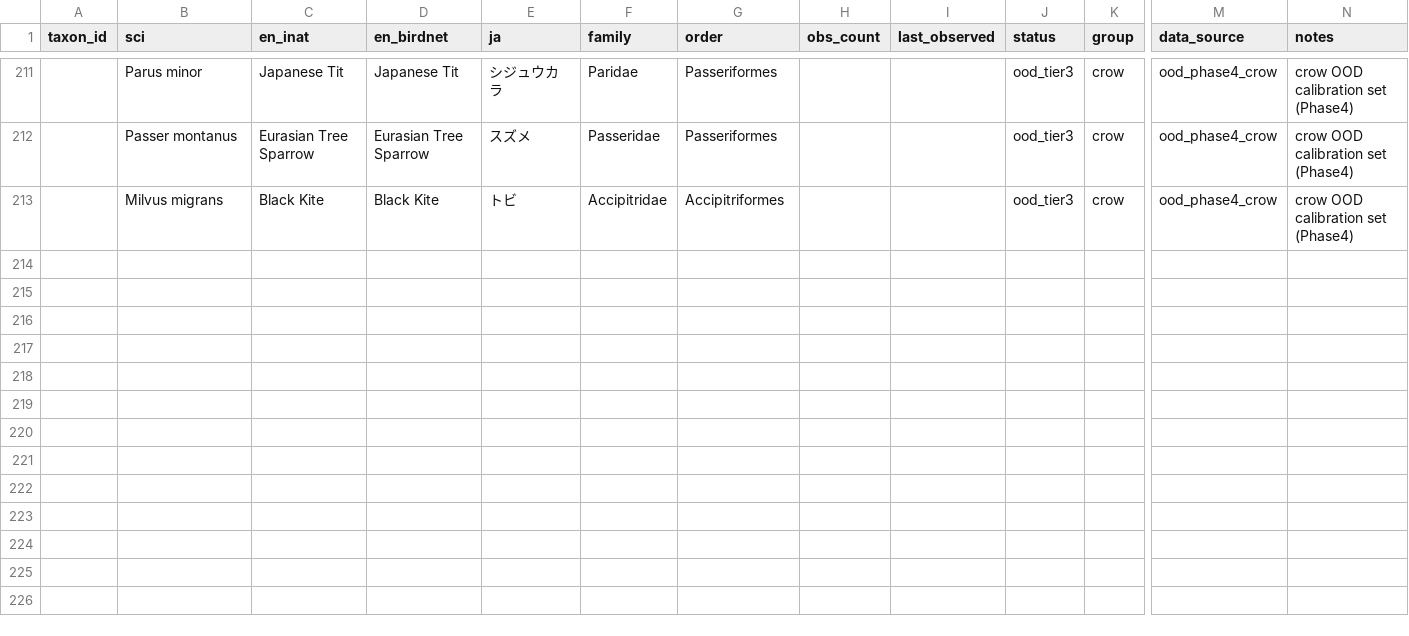
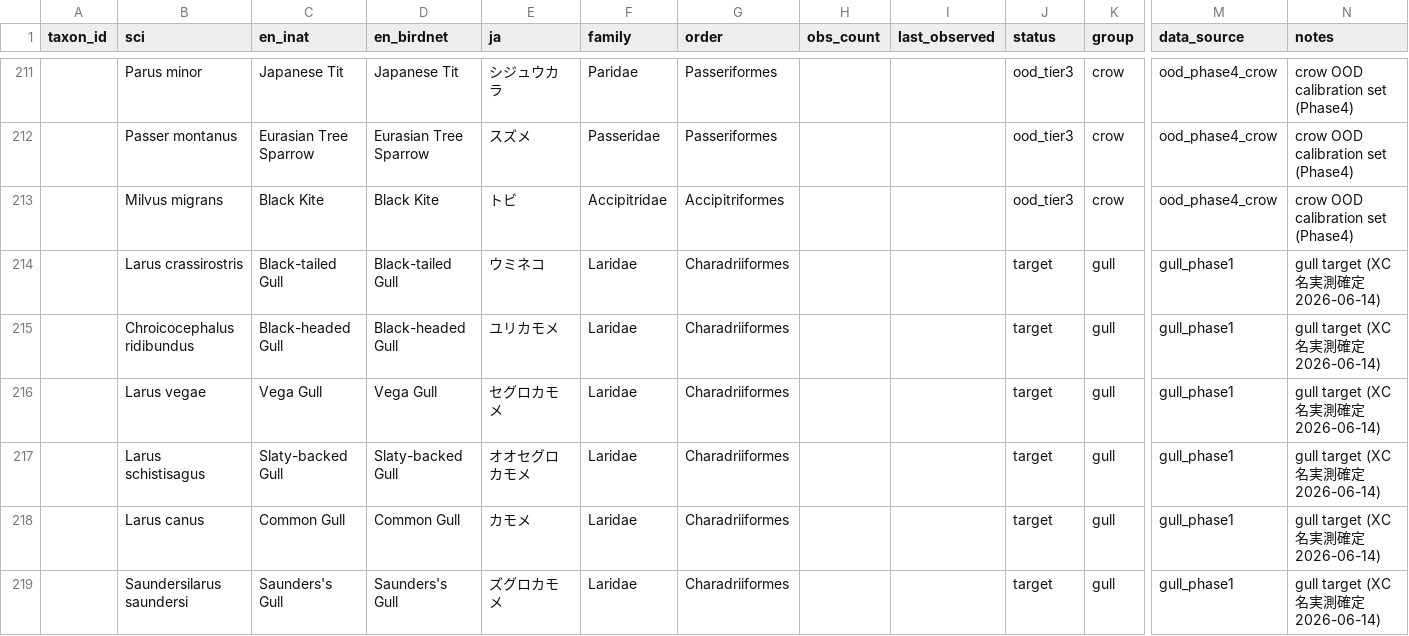
Before and after one commit to mushipi/bird-fine-classifier, a CSV file: data/species_master.csv, drawn as a sheet; only a part is shown, gaps mark what is left out; rows hold the shown columns only; the diff names each change by its address in the sheet, - before the commit and + after, or states it on an @@ line.

```diff
--- a/data/species_master.csv
+++ b/data/species_master.csv
+row 214:  | Larus crassirostris | Black-tailed Gull | Black-tailed Gull | ウミネコ | Laridae | Charadriiformes |  |  | target | gull | gull_phase1 | gull target (XC名実測確定 2026-06-14)
+row 215:  | Chroicocephalus ridibundus | Black-headed Gull | Black-headed Gull | ユリカモメ | Laridae | Charadriiformes |  |  | target | gull | gull_phase1 | gull target (XC名実測確定 2026-06-14)
+row 216:  | Larus vegae | Vega Gull | Vega Gull | セグロカモメ | Laridae | Charadriiformes |  |  | target | gull | gull_phase1 | gull target (XC名実測確定 2026-06-14)
+row 217:  | Larus schistisagus | Slaty-backed Gull | Slaty-backed Gull | オオセグロカモメ | Laridae | Charadriiformes |  |  | target | gull | gull_phase1 | gull target (XC名実測確定 2026-06-14)
+row 218:  | Larus canus | Common Gull | Common Gull | カモメ | Laridae | Charadriiformes |  |  | target | gull | gull_phase1 | gull target (XC名実測確定 2026-06-14)
+row 219:  | Saundersilarus saundersi | Saunders's Gull | Saunders's Gull | ズグロカモメ | Laridae | Charadriiformes |  |  | target | gull | gull_phase1 | gull target (XC名実測確定 2026-06-14)
```
Also changed, not shown: 5 other files.
